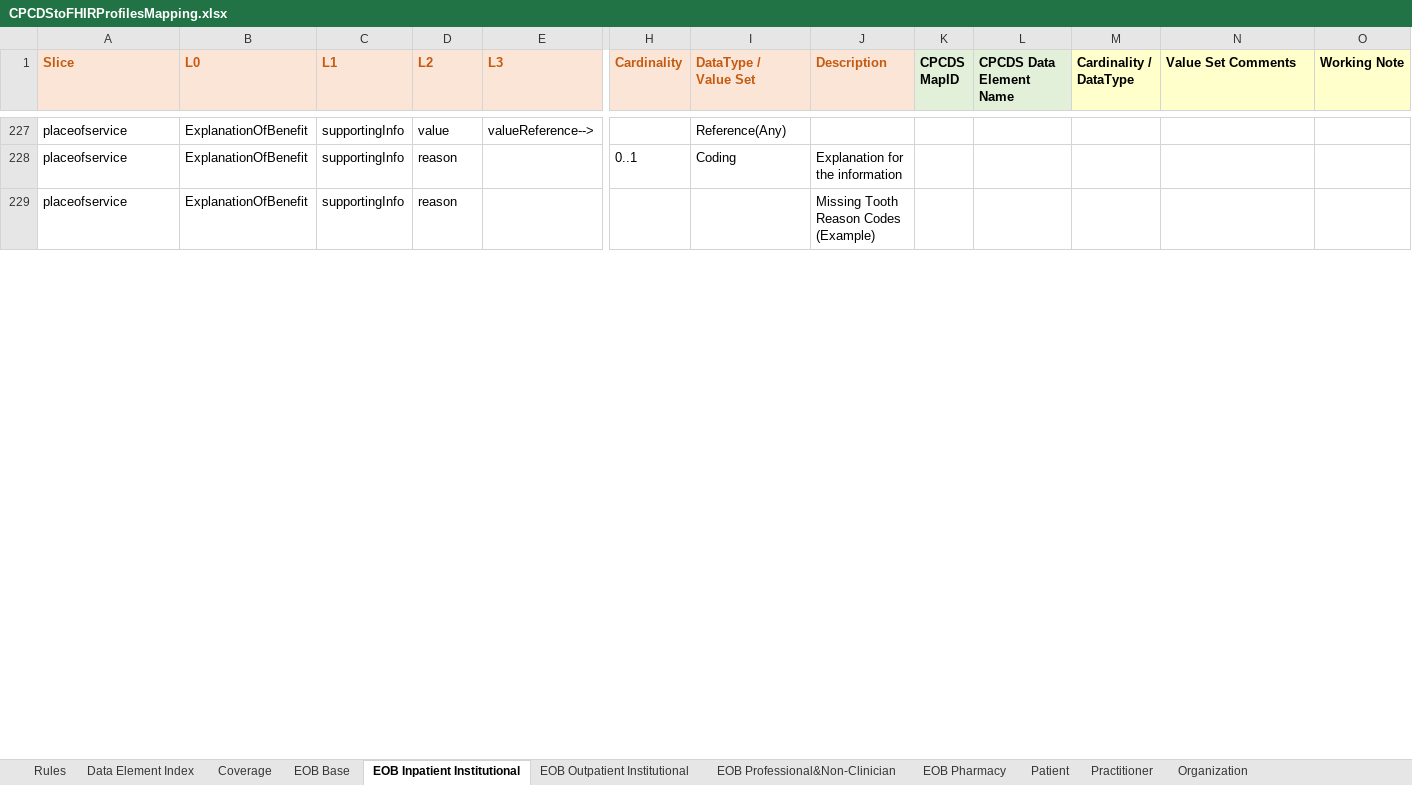
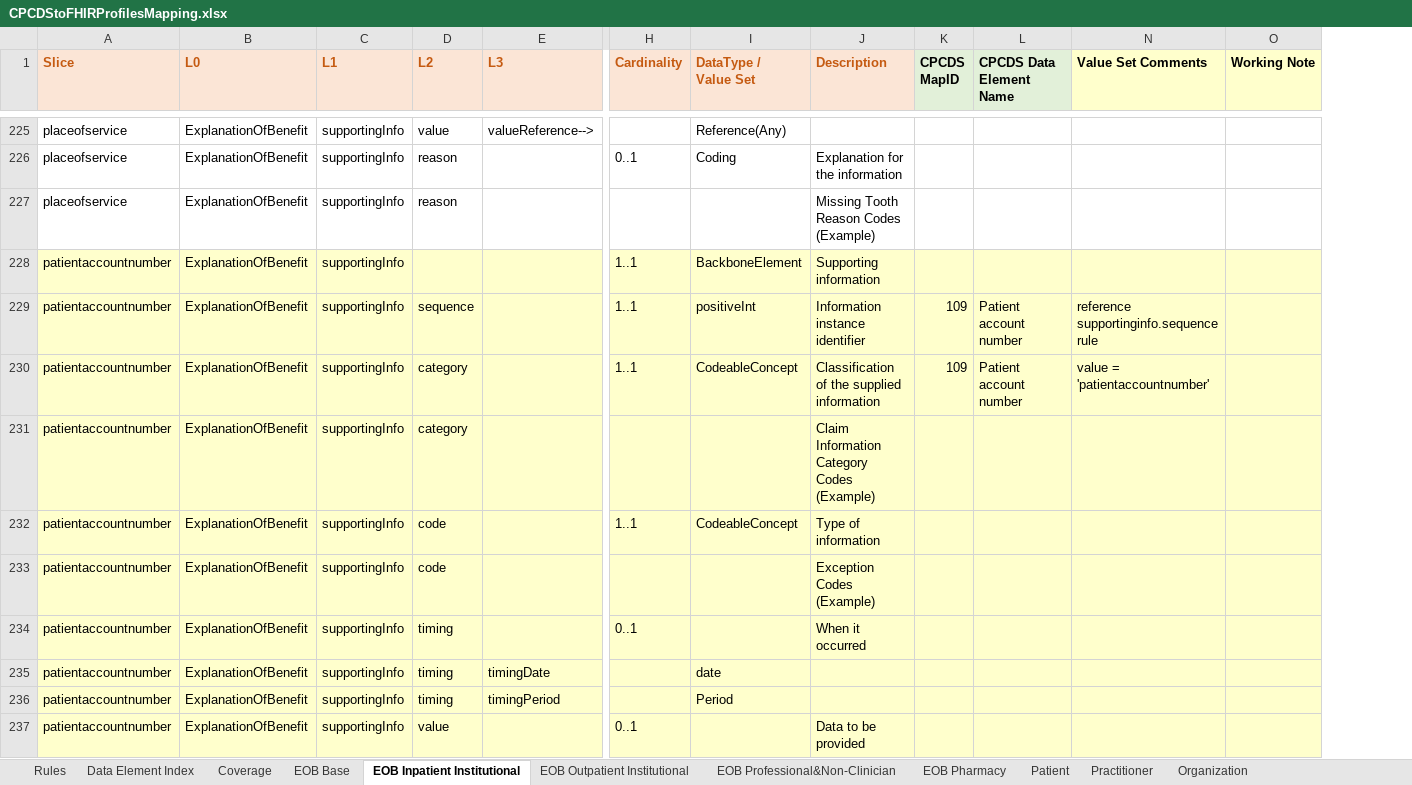
Before and after one commit to HL7/carin-bb, an Excel workbook: input/images/CPCDStoFHIRProfilesMapping.xlsx, sheet EOB Inpatient Institutional, drawn as a sheet; only a part is shown, gaps mark what is left out; values as stored, in another font and other column widths than the file's, no borders; removed rows and columns are numbered as before the commit, all else as after; rows hold the shown columns only; the diff covers the shown part only; the diff names each change by its address in the sheet, - before the commit and + after, or states it on an @@ line.

Commit message:
materials, code system, and identifier updates

```diff
--- a/input/images/CPCDStoFHIRProfilesMapping.xlsx (sheet EOB Inpatient Institutional)
+++ b/input/images/CPCDStoFHIRProfilesMapping.xlsx (sheet EOB Inpatient Institutional)
@@ column M (Cardinality / DataType) hidden, empty @@
+row 228: patientaccountnumber | ExplanationOfBenefit | supportingInfo |  |  | 1..1 | BackboneElement | Supporting information
+row 229: patientaccountnumber | ExplanationOfBenefit | supportingInfo | sequence |  | 1..1 | positiveInt | Information instance identifier | 109 | Patient account number | reference supportinginfo.sequence rule
+row 230: patientaccountnumber | ExplanationOfBenefit | supportingInfo | category |  | 1..1 | CodeableConcept | Classification of the supplied information | 109 | Patient account number | value = 'patientaccountnumber'
+row 231: patientaccountnumber | ExplanationOfBenefit | supportingInfo | category |  |  |  | Claim Information Category Codes (Example)
+row 232: patientaccountnumber | ExplanationOfBenefit | supportingInfo | code |  | 1..1 | CodeableConcept | Type of information
+row 233: patientaccountnumber | ExplanationOfBenefit | supportingInfo | code |  |  |  | Exception Codes (Example)
+row 234: patientaccountnumber | ExplanationOfBenefit | supportingInfo | timing |  | 0..1 |  | When it occurred
+row 235: patientaccountnumber | ExplanationOfBenefit | supportingInfo | timing | timingDate |  | date
+row 236: patientaccountnumber | ExplanationOfBenefit | supportingInfo | timing | timingPeriod |  | Period
+row 237: patientaccountnumber | ExplanationOfBenefit | supportingInfo | value |  | 0..1 |  | Data to be provided
```
Also changed, not shown: 24 added rows, 2 removed rows, 16 edited cells and cell formats elsewhere in this sheet, sheet EOB Outpatient Institutional, sheet EOB Professional&Non-Clinician, sheet Data Element Index, sheet Patient, sheet EOB Pharmacy, sheet Organization, 3 more sheets, formulas that keep their value, hidden cells, input/images/CARINforBlueButtonProfileComparison.xlsx, 7 other files.
